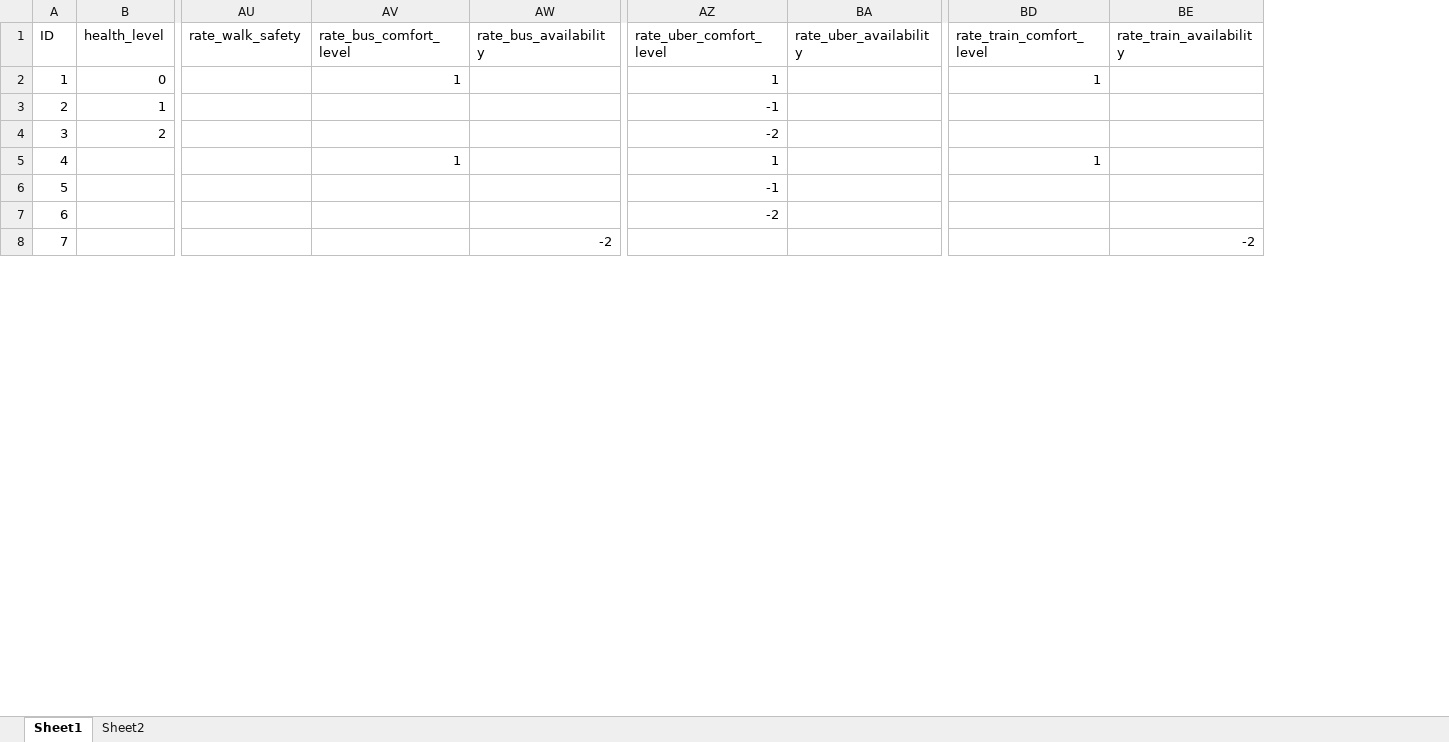
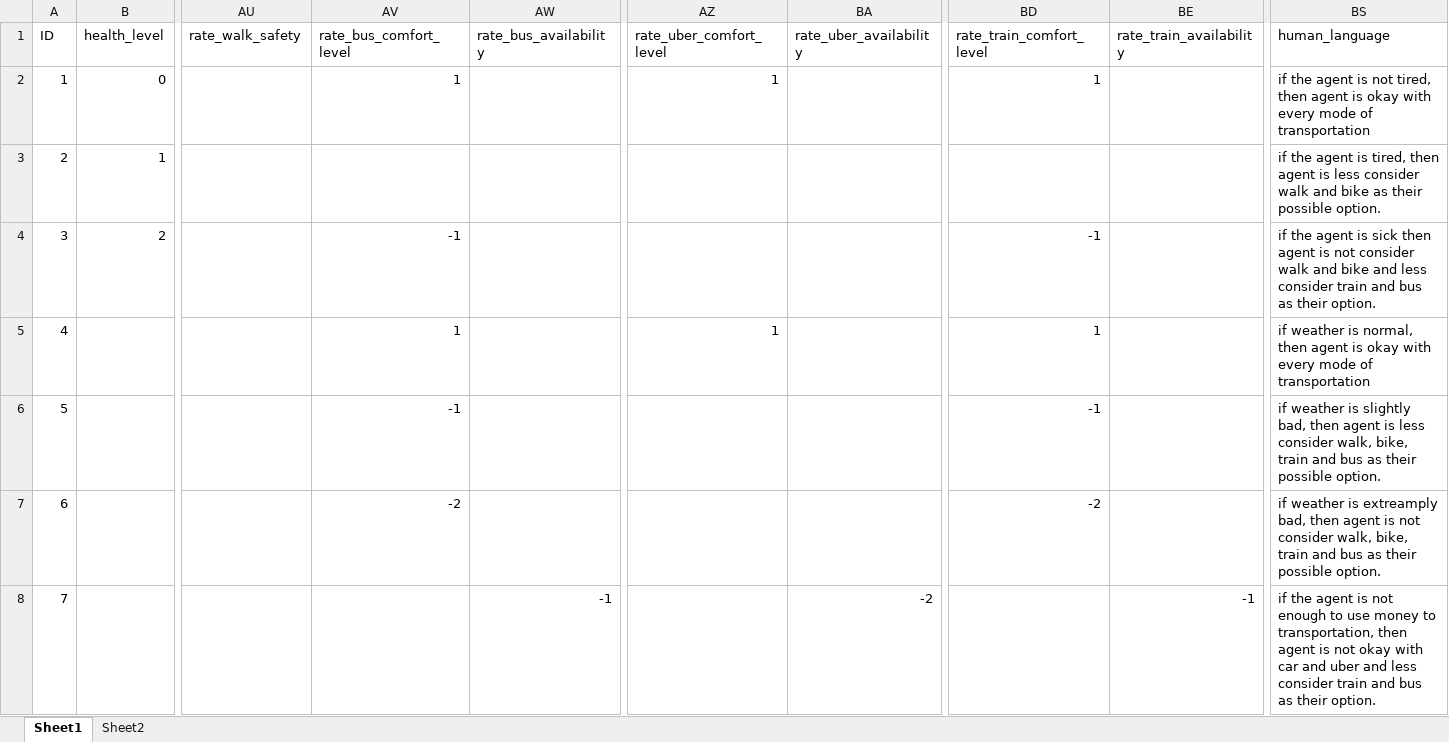
Before and after one commit to aalokshanbhag/CS6795-project2, an Excel workbook: rule_test.xlsx, sheet Sheet1, drawn as a sheet; only a part is shown, gaps mark what is left out; values as stored, in another font and other column widths than the file's, no borders; the diff covers the shown part only; the diff names each change by its address in the sheet, - before the commit and + after, or states it on an @@ line.

```diff
--- a/rule_test.xlsx (sheet Sheet1)
+++ b/rule_test.xlsx (sheet Sheet1)
+column BS (human_language), rows 2-8: if the agent is not tired, then agent is okay with every mode of transportation | if the agent is tired, then agent is less consider walk and bike as their possible option. | if the agent is sick then agent is not consider walk and bike and less consider train and bus as their option. | if weather is normal, then agent is okay with every mode of transportation | if weather is slightly bad, then agent is less consider walk, bike, train and bus as their possible option. | if weather is extreamply bad, then agent is not consider walk, bike, train and bus as their possible option. | if the agent is not enough to use money to transportation, then agent is not okay with car and uber and less consider train and bus as their option.
-AZ3 (rate_uber_comfort_level): -1
+AZ3 (rate_uber_comfort_level): (empty)
-AV4 (rate_bus_comfort_level): (empty)
+AV4 (rate_bus_comfort_level): -1
-AZ4 (rate_uber_comfort_level): -2
+AZ4 (rate_uber_comfort_level): (empty)
-BD4 (rate_train_comfort_level): (empty)
+BD4 (rate_train_comfort_level): -1
-AV6 (rate_bus_comfort_level): (empty)
+AV6 (rate_bus_comfort_level): -1
-AZ6 (rate_uber_comfort_level): -1
+AZ6 (rate_uber_comfort_level): (empty)
-BD6 (rate_train_comfort_level): (empty)
+BD6 (rate_train_comfort_level): -1
-AV7 (rate_bus_comfort_level): (empty)
+AV7 (rate_bus_comfort_level): -2
-AZ7 (rate_uber_comfort_level): -2
+AZ7 (rate_uber_comfort_level): (empty)
-BD7 (rate_train_comfort_level): (empty)
+BD7 (rate_train_comfort_level): -2
-AW8 (rate_bus_availability): -2
+AW8 (rate_bus_availability): -1
-BA8 (rate_uber_availability): (empty)
+BA8 (rate_uber_availability): -2
-BE8 (rate_train_availability): -2
+BE8 (rate_train_availability): -1
```
Also changed, not shown: 13 added rows, 19 removed rows, 3 edited cells and row numbers in column A elsewhere in this sheet, input.xlsx, 3 other files.
